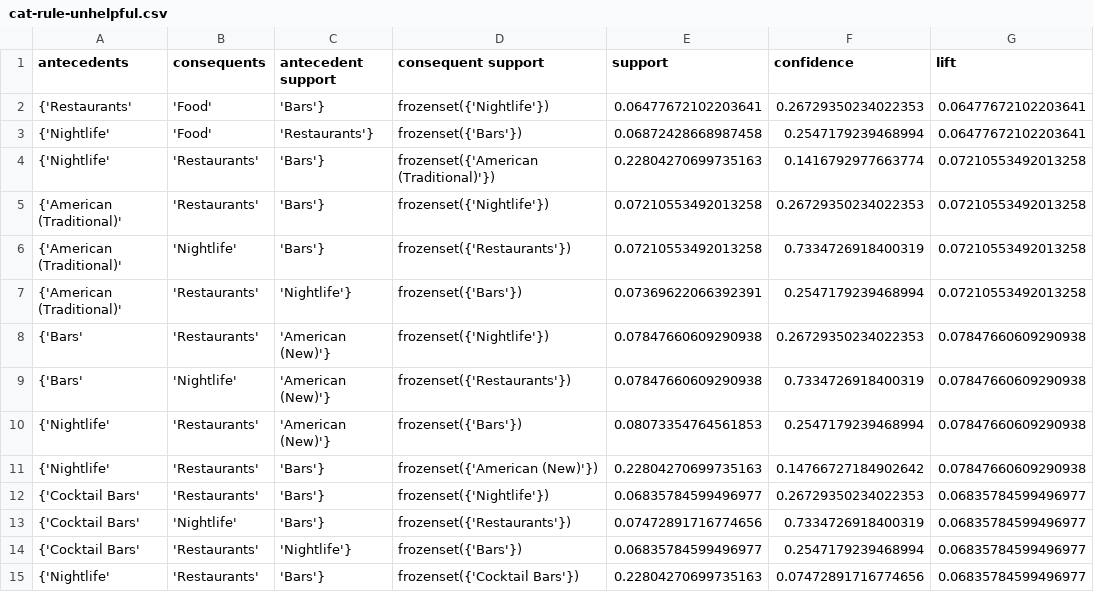
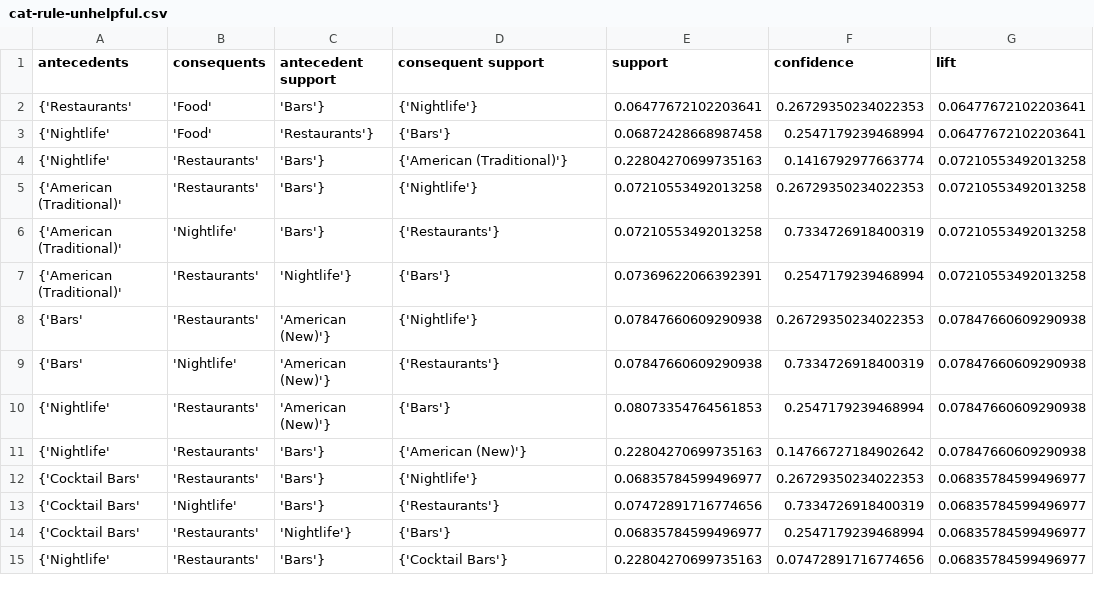
Before and after one commit to hongbozheng/yelp, a CSV file: results/cat-rule-unhelpful.csv, drawn as a sheet; only a part is shown; the diff names each change by its address in the sheet, - before the commit and + after, or states it on an @@ line.

```diff
--- a/results/cat-rule-unhelpful.csv
+++ b/results/cat-rule-unhelpful.csv
-D2 (consequent support): frozenset({'Nightlife'})
+D2 (consequent support): {'Nightlife'}
-D3 (consequent support): frozenset({'Bars'})
+D3 (consequent support): {'Bars'}
-D4 (consequent support): frozenset({'American (Traditional)'})
+D4 (consequent support): {'American (Traditional)'}
-D5 (consequent support): frozenset({'Nightlife'})
+D5 (consequent support): {'Nightlife'}
-D6 (consequent support): frozenset({'Restaurants'})
+D6 (consequent support): {'Restaurants'}
-D7 (consequent support): frozenset({'Bars'})
+D7 (consequent support): {'Bars'}
-D8 (consequent support): frozenset({'Nightlife'})
+D8 (consequent support): {'Nightlife'}
-D9 (consequent support): frozenset({'Restaurants'})
+D9 (consequent support): {'Restaurants'}
-D10 (consequent support): frozenset({'Bars'})
+D10 (consequent support): {'Bars'}
-D11 (consequent support): frozenset({'American (New)'})
+D11 (consequent support): {'American (New)'}
-D12 (consequent support): frozenset({'Nightlife'})
+D12 (consequent support): {'Nightlife'}
-D13 (consequent support): frozenset({'Restaurants'})
+D13 (consequent support): {'Restaurants'}
-D14 (consequent support): frozenset({'Bars'})
+D14 (consequent support): {'Bars'}
-D15 (consequent support): frozenset({'Cocktail Bars'})
+D15 (consequent support): {'Cocktail Bars'}
```
Also changed, not shown: results/cat-itemset-helpful.csv, results/cat-itemset-unhelpful.csv, 6 other files.
